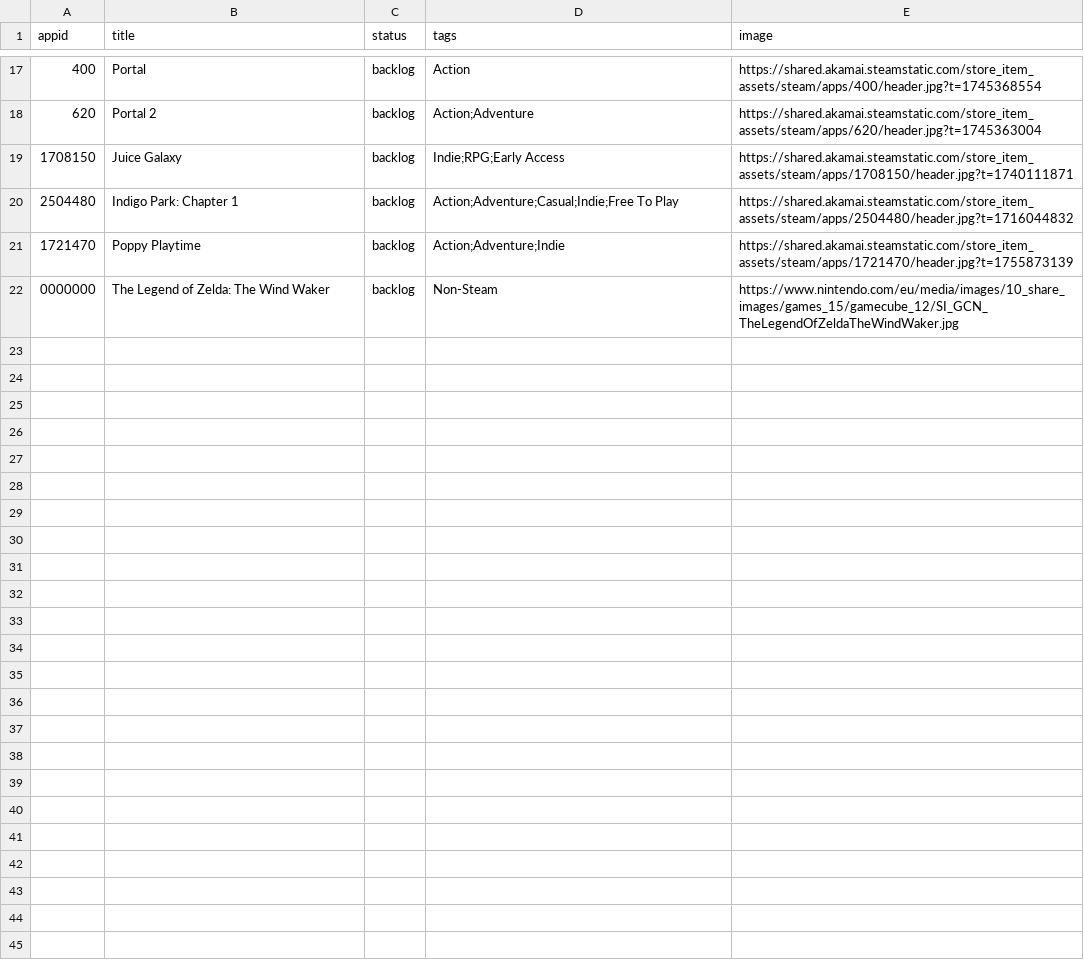
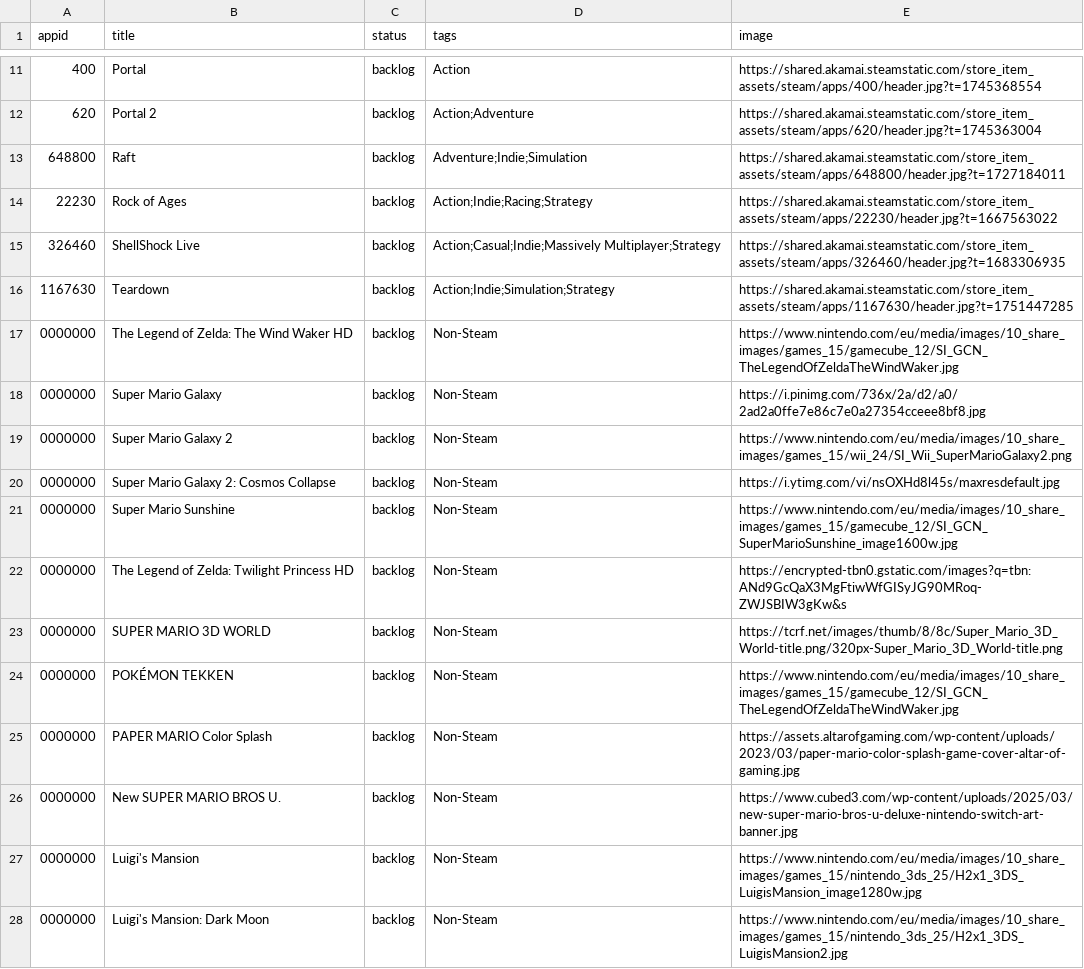
Before and after one commit to NanachiiXD/NanachiiXD.github.io, a CSV file: Games/games.csv, drawn as a sheet; only a part is shown, gaps mark what is left out; the diff covers the shown part only.

```diff
--- a/Games/games.csv
+++ b/Games/games.csv
@@ -18,5 +12,17 @@ appid,title,status,tags,image
 620,"Portal 2",backlog,Action;Adventure,https://shared.akamai.steamstatic.com/store_item_assets/steam/apps/620/header.jpg?t=1745363004
-1708150,"Juice Galaxy",backlog,Indie;RPG;Early Access,https://shared.akamai.steamstatic.com/store_item_assets/steam/apps/1708150/header.jpg?t=1740111871
-2504480,"Indigo Park: Chapter 1",backlog,Action;Adventure;Casual;Indie;Free To Play,https://shared.akamai.steamstatic.com/store_item_assets/steam/apps/2504480/header.jpg?t=1716044832
-1721470,"Poppy Playtime",backlog,Action;Adventure;Indie,https://shared.akamai.steamstatic.com/store_item_assets/steam/apps/1721470/header.jpg?t=1755873139
-0000000, "The Legend of Zelda: The Wind Waker",backlog,Non-Steam,https://www.nintendo.com/eu/media/images/10_share_images/games_15/gamecube_12/SI_GCN_TheLegendOfZeldaTheWindWaker.jpg
+648800,"Raft",backlog,Adventure;Indie;Simulation,https://shared.akamai.steamstatic.com/store_item_assets/steam/apps/648800/header.jpg?t=1727184011
+22230,"Rock of Ages",backlog,Action;Indie;Racing;Strategy,https://shared.akamai.steamstatic.com/store_item_assets/steam/apps/22230/header.jpg?t=1667563022
+326460,"ShellShock Live",backlog,Action;Casual;Indie;Massively Multiplayer;Strategy,https://shared.akamai.steamstatic.com/store_item_assets/steam/apps/326460/header.jpg?t=1683306935
+1167630,"Teardown",backlog,Action;Indie;Simulation;Strategy,https://shared.akamai.steamstatic.com/store_item_assets/steam/apps/1167630/header.jpg?t=1751447285
+0000000, "The Legend of Zelda: The Wind Waker HD",backlog,Non-Steam,https://www.nintendo.com/eu/media/images/10_share_images/games_15/gamecube_12/SI_GCN_TheLegendOfZeldaTheWindWaker.jpg
+0000000, "Super Mario Galaxy",backlog,Non-Steam,https://i.pinimg.com/736x/2a/d2/a0/2ad2a0ffe7e86c7e0a27354cceee8bf8.jpg
+0000000, "Super Mario Galaxy 2",backlog,Non-Steam,https://www.nintendo.com/eu/media/images/10_share_images/games_15/wii_24/SI_Wii_SuperMarioGalaxy2.png
+0000000, "Super Mario Galaxy 2: Cosmos Collapse",backlog,Non-Steam,https://i.ytimg.com/vi/nsOXHd8l45s/maxresdefault.jpg
+0000000, "Super Mario Sunshine",backlog,Non-Steam,https://www.nintendo.com/eu/media/images/10_share_images/games_15/gamecube_12/SI_GCN_SuperMarioSunshine_image1600w.jpg
+0000000, "The Legend of Zelda: Twilight Princess HD",backlog,Non-Steam,https://encrypted-tbn0.gstatic.com/images?q=tbn:ANd9GcQaX3MgFtiwWfGISyJG90MRoq-ZWJSBIW3gKw&s
+0000000, "SUPER MARIO 3D WORLD",backlog,Non-Steam,https://tcrf.net/images/thumb/8/8c/Super_Mario_3D_World-title.png/320px-Super_Mario_3D_World-title.png
+0000000, "POKÉMON TEKKEN",backlog,Non-Steam,https://www.nintendo.com/eu/media/images/10_share_images/games_15/gamecube_12/SI_GCN_TheLegendOfZeldaTheWindWaker.jpg
+0000000, "PAPER MARIO Color Splash",backlog,Non-Steam,https://assets.altarofgaming.com/wp-content/uploads/2023/03/paper-mario-color-splash-game-cover-altar-of-gaming.jpg
+0000000, "New SUPER MARIO BROS U.",backlog,Non-Steam,https://www.cubed3.com/wp-content/uploads/2025/03/new-super-mario-bros-u-deluxe-nintendo-switch-art-banner.jpg
+0000000, "Luigi's Mansion",backlog,Non-Steam,https://www.nintendo.com/eu/media/images/10_share_images/games_15/nintendo_3ds_25/H2x1_3DS_LuigisMansion_image1280w.jpg
+0000000, "Luigi's Mansion: Dark Moon",backlog,Non-Steam,https://www.nintendo.com/eu/media/images/10_share_images/games_15/nintendo_3ds_25/H2x1_3DS_LuigisMansion2.jpg
```
Also changed, not shown: 3 added rows, 6 removed rows and 1 moved row elsewhere in this file, 1 other file.
